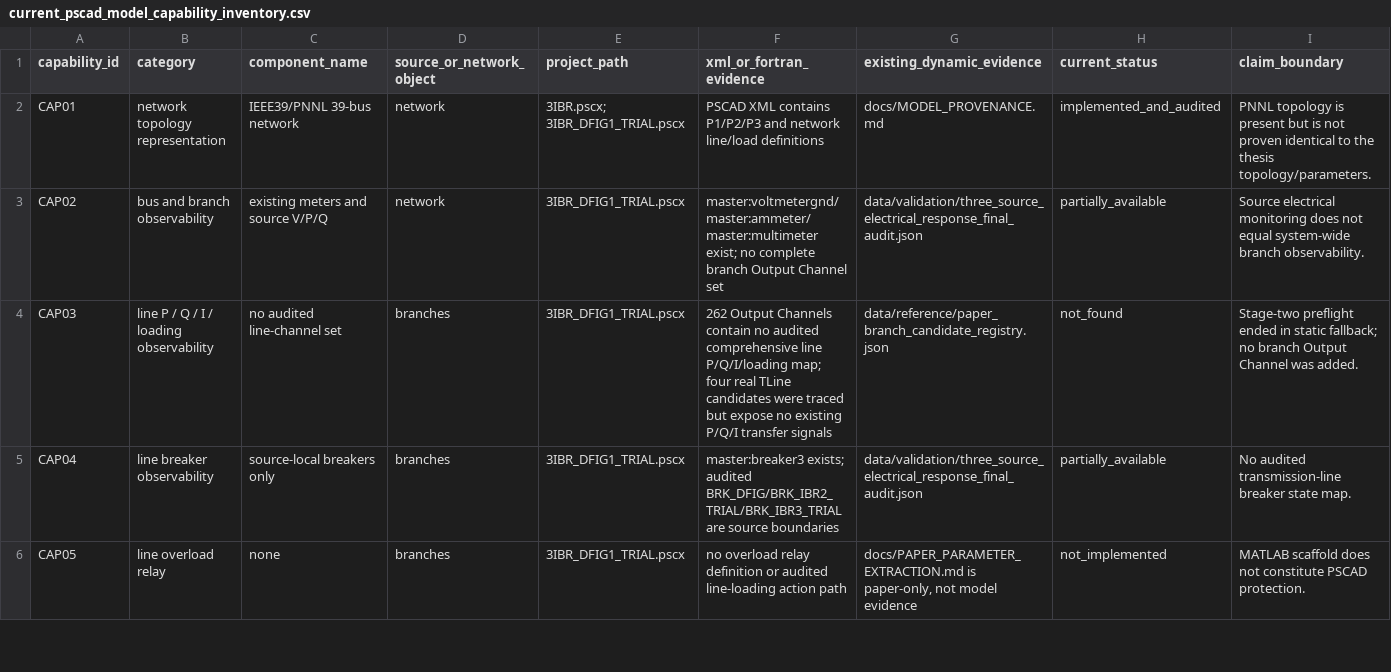
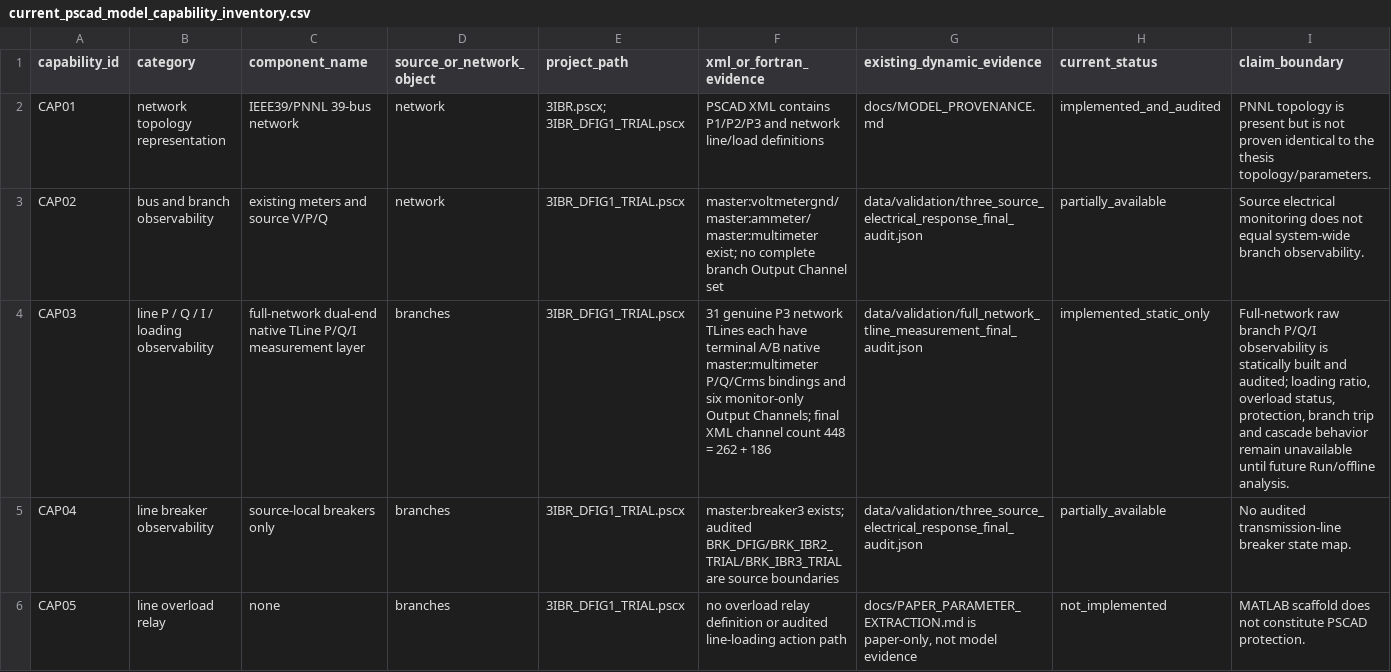
Before and after one commit to wangziwei1111/high-wind-cascading-pscad, a CSV file: data/reference/current_pscad_model_capability_inventory.csv, drawn as a sheet; only a part is shown; the diff names each change by its address in the sheet, - before the commit and + after, or states it on an @@ line.

```diff
--- a/data/reference/current_pscad_model_capability_inventory.csv
+++ b/data/reference/current_pscad_model_capability_inventory.csv
-C4 (component_name): no audited line-channel set
+C4 (component_name): full-network dual-end native TLine P/Q/I measurement layer
-F4 (xml_or_fortran_evidence): 262 Output Channels contain no audited comprehensive line P/Q/I/loading map; four real TLine candidates were traced but expose no existing P/Q/I transfer signals
+F4 (xml_or_fortran_evidence): 31 genuine P3 network TLines each have terminal A/B native master:multimeter P/Q/Crms bindings and six monitor-only Output Channels; final XML channel count 448 = 262 + 186
-G4 (existing_dynamic_evidence): data/reference/paper_branch_candidate_registry.json
+G4 (existing_dynamic_evidence): data/validation/full_network_tline_measurement_final_audit.json
-H4 (current_status): not_found
+H4 (current_status): implemented_static_only
-I4 (claim_boundary): Stage-two preflight ended in static fallback; no branch Output Channel was added.
+I4 (claim_boundary): Full-network raw branch P/Q/I observability is statically built and audited; loading ratio, overload status, protection, branch trip and cascade behavior remain unavailable until future Run/offline analysis.
```
Also changed, not shown: data/reference/paper_reproduction_alignment_matrix.csv, 22 other files.
